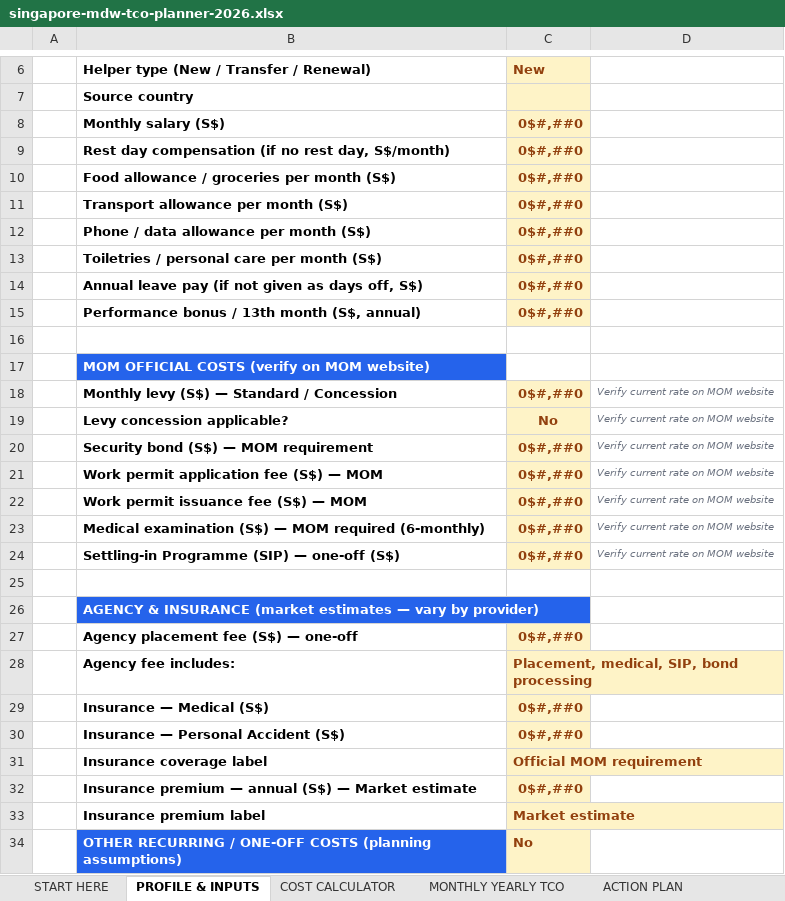
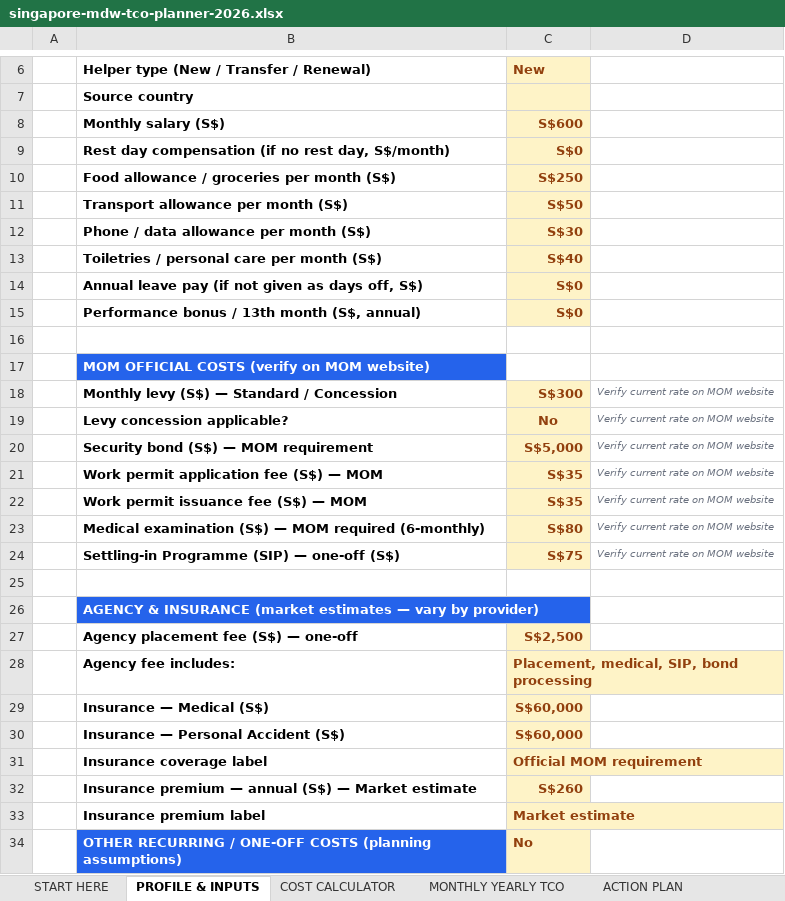
Before and after one commit to tuminh25/brazil-mei, an Excel workbook: digital-products/mdw-tco-planner/singapore-mdw-tco-planner-2026.xlsx, sheet PROFILE & INPUTS, drawn as a sheet; only a part is shown, gaps mark what is left out; values as stored, in another font and other column widths than the file's, no borders; the diff covers the shown part only; the diff names each change by its address in the sheet, - before the commit and + after, or states it on an @@ line.

```diff
--- a/digital-products/mdw-tco-planner/singapore-mdw-tco-planner-2026.xlsx (sheet PROFILE & INPUTS)
+++ b/digital-products/mdw-tco-planner/singapore-mdw-tco-planner-2026.xlsx (sheet PROFILE & INPUTS)
-C8 (New): 0$#,##0
+C8 (New): S$600
-C9 (New): 0$#,##0
+C9 (New): S$0
-C10 (New): 0$#,##0
+C10 (New): S$250
-C11 (New): 0$#,##0
+C11 (New): S$50
-C12 (New): 0$#,##0
+C12 (New): S$30
-C13 (New): 0$#,##0
+C13 (New): S$40
-C14:C15 (New): 0$#,##0
+C14:C15 (New): S$0
-C18 (New): 0$#,##0
+C18 (New): S$300
-C20 (New): 0$#,##0
+C20 (New): S$5,000
-C21:C22 (New): 0$#,##0
+C21:C22 (New): S$35
-C23 (New): 0$#,##0
+C23 (New): S$80
-C24 (New): 0$#,##0
+C24 (New): S$75
-C27 (New): 0$#,##0
+C27 (New): S$2,500
-C29:C30 (New): 0$#,##0
+C29:C30 (New): S$60,000
-C32 (New): 0$#,##0
+C32 (New): S$260
```
Also changed, not shown: 7 edited cells elsewhere in this sheet, sheet COST CALCULATOR, sheet ACTION PLAN, sheet MONTHLY YEARLY TCO, digital-products/hdb-renosmart-planner/HDB-RenoSmart-Budget-Compliance-Planner-2026.xlsx, digital-products/p1-phase-mapper/singapore-p1-phase-priority-strategy-mapper-2026.xlsx, 2 other files.
